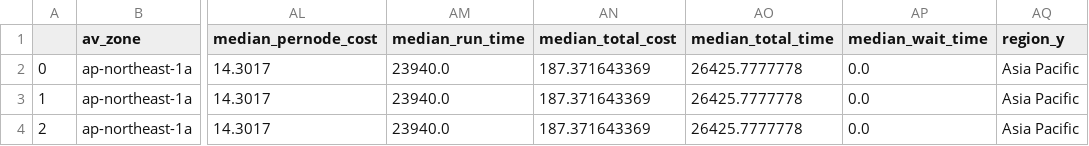
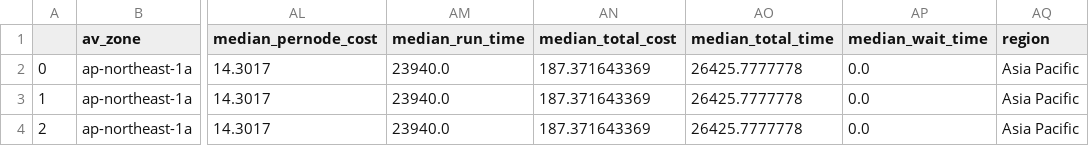
Before and after one commit to computational-neuroimaging-lab/Clark2015_AWS, a CSV file: spot-model/csvs/ants_avg_sims_and_static.csv, drawn as a sheet; only a part is shown, gaps mark what is left out; the diff names each change by its address in the sheet, - before the commit and + after, or states it on an @@ line.

```diff
--- a/spot-model/csvs/ants_avg_sims_and_static.csv
+++ b/spot-model/csvs/ants_avg_sims_and_static.csv
-AQ1: region_y
+AQ1: region
```
Also changed, not shown: spot-model/csvs/cpac_avg_sims_and_static.csv, spot-model/csvs/fs_avg_sims_and_static.csv, 7 other files.
